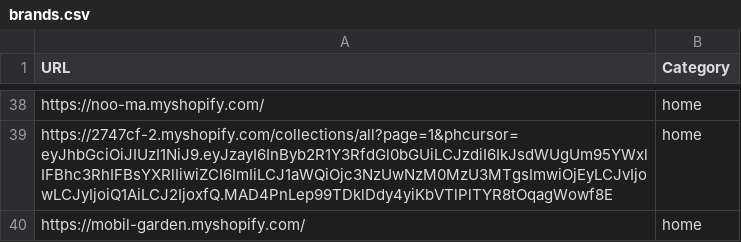
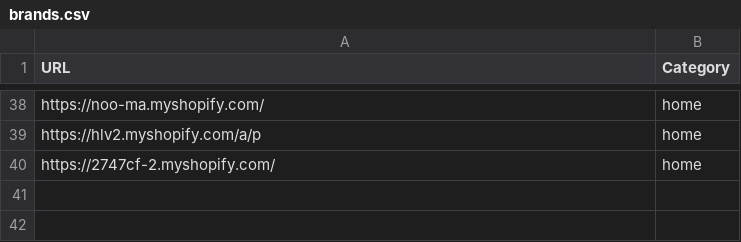
Before and after one commit to LOOKALIKE-AI/Leads, a CSV file: brands.csv, drawn as a sheet; only a part is shown, gaps mark what is left out; the diff covers the shown part only; the diff names each change by its address in the sheet, - before the commit and + after, or states it on an @@ line.

```diff
--- a/brands.csv
+++ b/brands.csv
-A39 (URL): https://2747cf-2.myshopify.com/collections/all?page=1&phcursor=eyJhbGciOiJIUzI1NiJ9.eyJzayI6InByb2R1Y3RfdGl0bGUiLCJzdiI6IkJsdWUgUm95YWxlIFBhc3RhIFBsYXRlIiwiZCI6ImIiLCJ1aWQiOjc3NzUwNzM0MzU3MTgsImwiOjEyLCJvIjowLCJyIjoiQ1AiLCJ2IjoxfQ.MAD4PnLep99TDklDdy4yiKbVTlPlTYR8tOqagWowf8E
+A39 (URL): https://hlv2.myshopify.com/a/p
-A40 (URL): https://mobil-garden.myshopify.com/
+A40 (URL): https://2747cf-2.myshopify.com/
```
Also changed, not shown: 5 added rows, 5 removed rows, 3 moved rows and 8 edited cells elsewhere in this file, leads.csv, 5 other files.
